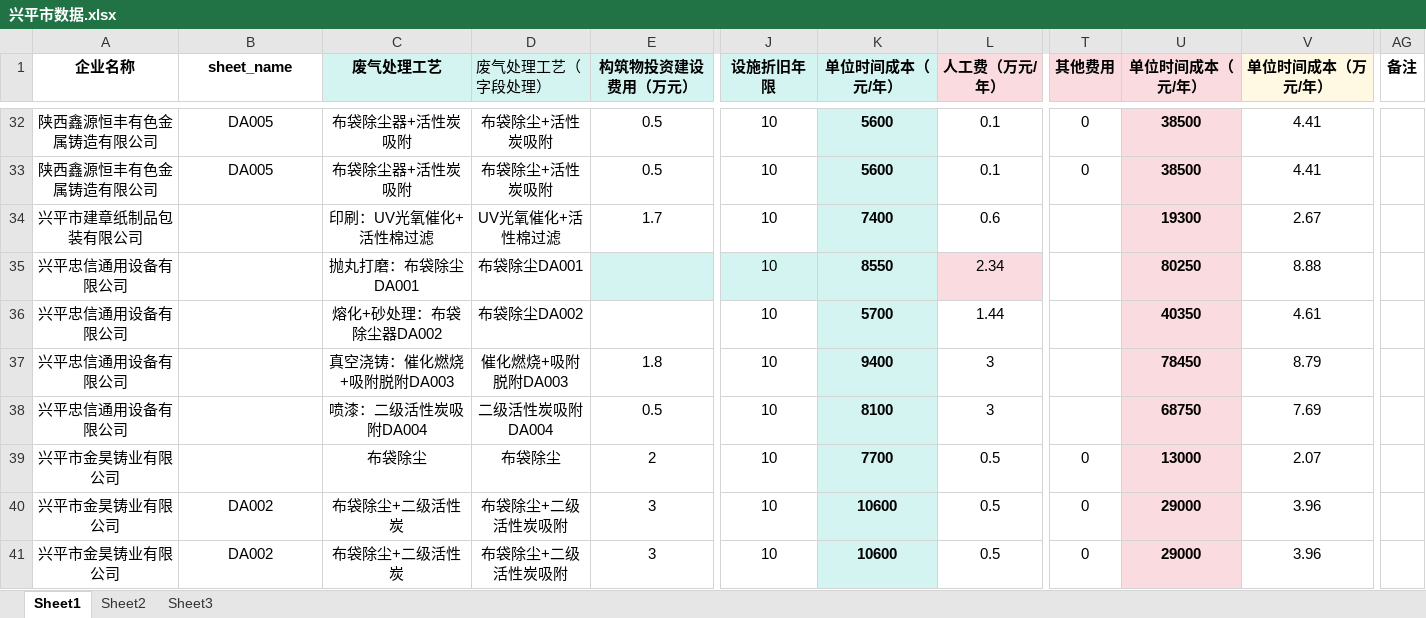
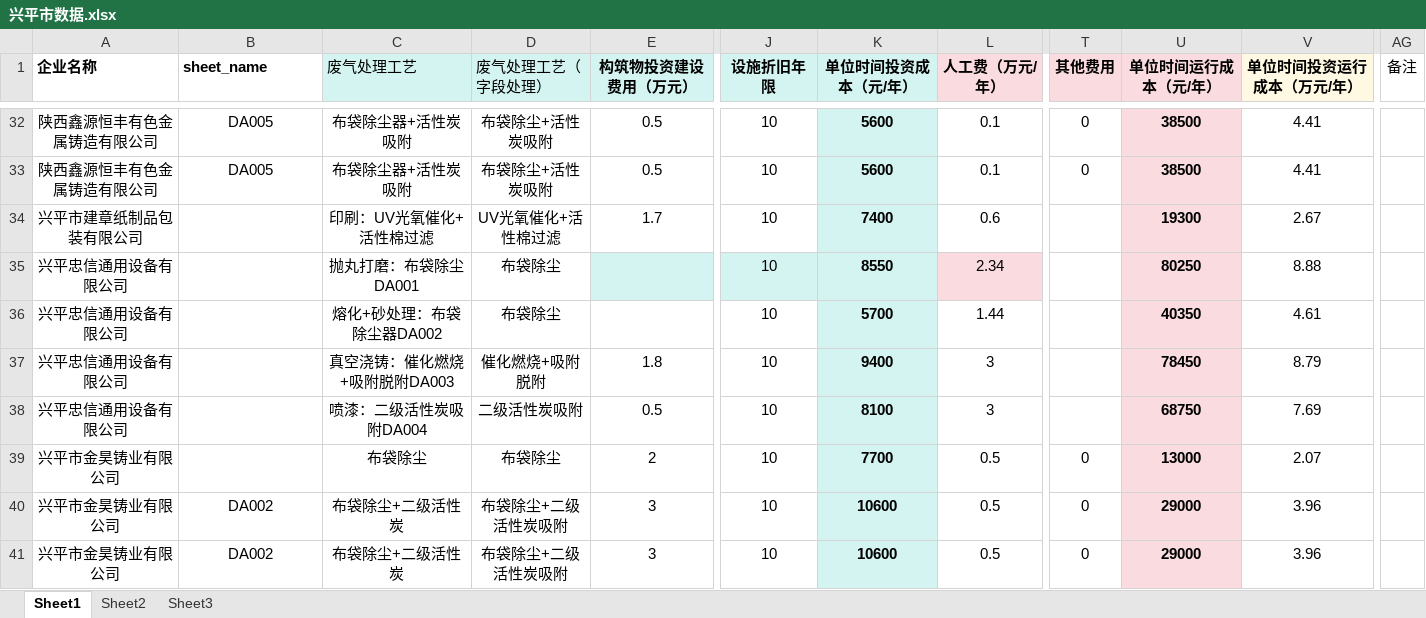
Before and after one commit to woojiho994/Xianyang, an Excel workbook: 兴平市数据.xlsx, sheet Sheet1, drawn as a sheet; only a part is shown, gaps mark what is left out; values as stored, in another font and other column widths than the file's, no borders; the diff names each change by its address in the sheet, - before the commit and + after, or states it on an @@ line.

Commit message:
Add files via upload

```diff
--- a/兴平市数据.xlsx (sheet Sheet1)
+++ b/兴平市数据.xlsx (sheet Sheet1)
-A1:C1 alignment: center
+A1:C1 alignment: left
-C1 bold: on
+C1 bold: off
-K1: 单位时间成本（元/年）
+K1: 单位时间投资成本（元/年）
-U1: 单位时间成本（元/年）
+U1: 单位时间运行成本（元/年）
-V1: 单位时间成本（万元/年）
+V1: 单位时间投资运行成本（万元/年）
-AG1 bold: on
+AG1 bold: off
-D35 (废气处理工艺（字段处理）): 布袋除尘DA001
+D35 (废气处理工艺（字段处理）): 布袋除尘
-D36 (废气处理工艺（字段处理）): 布袋除尘DA002
+D36 (废气处理工艺（字段处理）): 布袋除尘
-D37 (废气处理工艺（字段处理）): 催化燃烧+吸附脱附DA003
+D37 (废气处理工艺（字段处理）): 催化燃烧+吸附脱附
-D38 (废气处理工艺（字段处理）): 二级活性炭吸附DA004
+D38 (废气处理工艺（字段处理）): 二级活性炭吸附
```
